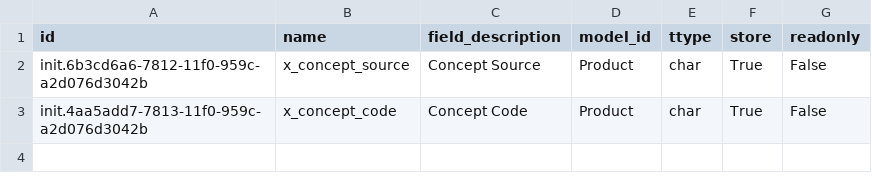
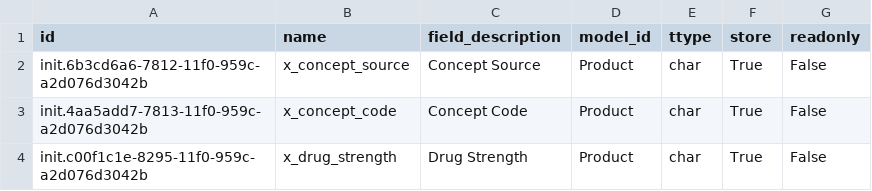
Before and after one commit to ozone-his/ozone, a CSV file: distro/configs/odoo/initializer_config/custom_fields/ir.model.fields.3000.csv, drawn as a sheet.

```diff
--- a/distro/configs/odoo/initializer_config/custom_fields/ir.model.fields.3000.csv
+++ b/distro/configs/odoo/initializer_config/custom_fields/ir.model.fields.3000.csv
@@ -3 +3,2 @@
 "init.4aa5add7-7813-11f0-959c-a2d076d3042b","x_concept_code","Concept Code","Product","char","True","False"
+"init.c00f1c1e-8295-11f0-959c-a2d076d3042b","x_drug_strength","Drug Strength","Product","char","True","False"
```
Also changed, not shown: distro/configs/odoo/initializer_config/views/ir.ui.view.3000.csv.
